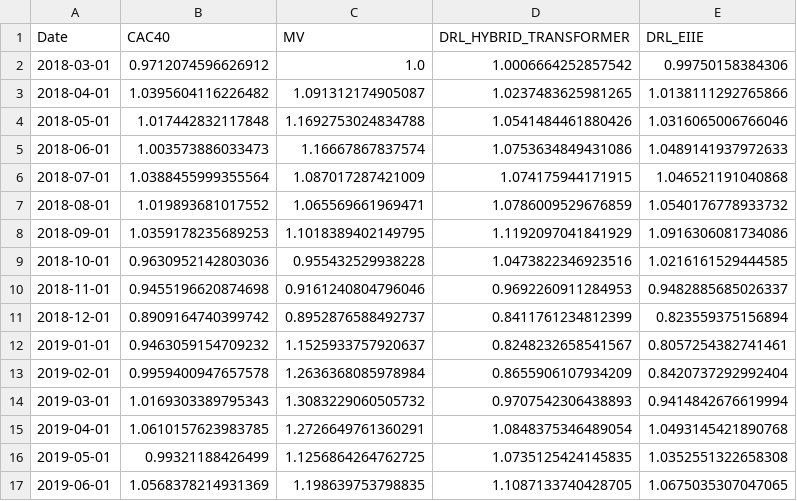
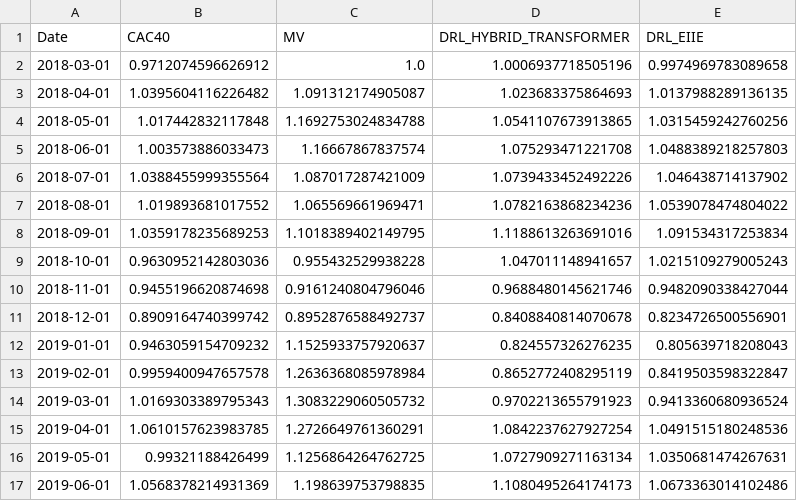
Before and after one commit to SiddeshkanthLogonathan/worldquant-capstone-project, a CSV file: src/data/processed/performances_cac40.csv, drawn as a sheet; only a part is shown; the diff covers the shown part only.

```diff
--- a/src/data/processed/performances_cac40.csv
+++ b/src/data/processed/performances_cac40.csv
@@ -1,17 +1,17 @@
 Date,CAC40,MV,DRL_HYBRID_TRANSFORMER,DRL_EIIE
-2018-03-01,0.9712074596626912,1.0,1.0006664252857542,0.99750158384306
-2018-04-01,1.0395604116226482,1.091312174905087,1.0237483625981265,1.0138111292765866
-2018-05-01,1.017442832117848,1.1692753024834788,1.0541484461880426,1.0316065006766046
-2018-06-01,1.003573886033473,1.16667867837574,1.0753634849431086,1.0489141937972633
-2018-07-01,1.0388455999355564,1.087017287421009,1.074175944171915,1.046521191040868
-2018-08-01,1.019893681017552,1.065569661969471,1.0786009529676859,1.0540176778933732
-2018-09-01,1.0359178235689253,1.1018389402149795,1.1192097041841929,1.0916306081734086
-2018-10-01,0.9630952142803036,0.955432529938228,1.0473822346923516,1.0216161529444585
-2018-11-01,0.9455196620874698,0.9161240804796046,0.9692260911284953,0.9482885685026337
-2018-12-01,0.8909164740399742,0.8952876588492737,0.8411761234812399,0.823559375156894
-2019-01-01,0.9463059154709232,1.1525933757920637,0.8248232658541567,0.8057254382741461
-2019-02-01,0.9959400947657578,1.2636368085978984,0.8655906107934209,0.8420737292992404
-2019-03-01,1.0169303389795343,1.3083229060505732,0.9707542306438893,0.9414842676619994
-2019-04-01,1.0610157623983785,1.2726649761360291,1.0848375346489054,1.0493145421890768
-2019-05-01,0.99321188426499,1.1256864264762725,1.0735125424145835,1.0352551322658308
-2019-06-01,1.0568378214931369,1.198639753798835,1.1087133740428705,1.0675035307047065
+2018-03-01,0.9712074596626912,1.0,1.0006937718505196,0.9974969783089658
+2018-04-01,1.0395604116226482,1.091312174905087,1.023683375864693,1.0137988289136135
+2018-05-01,1.017442832117848,1.1692753024834788,1.0541107673913865,1.0315459242760256
+2018-06-01,1.003573886033473,1.16667867837574,1.075293471221708,1.0488389218257803
+2018-07-01,1.0388455999355564,1.087017287421009,1.0739433452492226,1.046438714137902
+2018-08-01,1.019893681017552,1.065569661969471,1.0782163868234236,1.0539078474804022
+2018-09-01,1.0359178235689253,1.1018389402149795,1.1188613263691016,1.091534317253834
+2018-10-01,0.9630952142803036,0.955432529938228,1.047011148941657,1.0215109279005243
+2018-11-01,0.9455196620874698,0.9161240804796046,0.9688480145621746,0.9482090338427044
+2018-12-01,0.8909164740399742,0.8952876588492737,0.8408840814070678,0.8234726500556901
+2019-01-01,0.9463059154709232,1.1525933757920637,0.824557326276235,0.805639718208043
+2019-02-01,0.9959400947657578,1.2636368085978984,0.8652772408295119,0.8419503598322847
+2019-03-01,1.0169303389795343,1.3083229060505732,0.9702213655791923,0.9413360680936524
+2019-04-01,1.0610157623983785,1.2726649761360291,1.0842237627927254,1.0491515180248536
+2019-05-01,0.99321188426499,1.1256864264762725,1.0727909271163134,1.0350681474267631
+2019-06-01,1.0568378214931369,1.198639753798835,1.1080495264174173,1.0673363014102486
```
Also changed, not shown: 108 edited cells elsewhere in this file, src/data/processed/performances_djia.csv, 48 other files.
